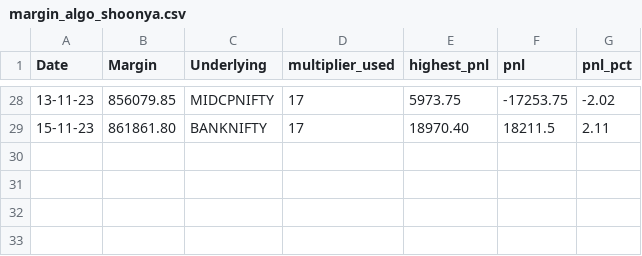
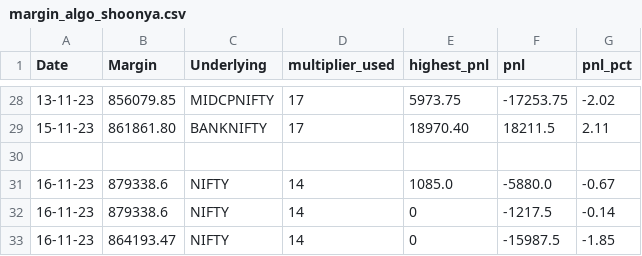
Before and after one commit to sk18sept/margin, a CSV file: margin_algo_shoonya.csv, drawn as a sheet; only a part is shown, gaps mark what is left out.

```diff
--- a/margin_algo_shoonya.csv
+++ b/margin_algo_shoonya.csv
@@ -29 +29,5 @@ Date,Margin,Underlying,multiplier_used,highest_pnl,pnl,pnl_pct
 15-11-23,861861.80,BANKNIFTY,17,18970.40,18211.5,2.11
+
+16-11-23,879338.6,NIFTY,14,1085.0,-5880.0,-0.67
+16-11-23,879338.6,NIFTY,14,0,-1217.5,-0.14
+16-11-23,864193.47,NIFTY,14,0,-15987.5,-1.85
```
Also changed, not shown: 1 other file.
